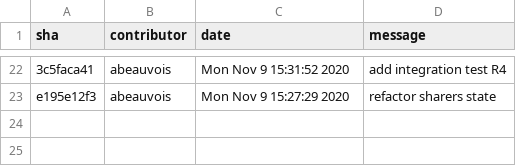
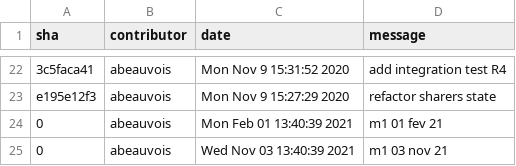
Before and after one commit to abeauvois/git-report, a CSV file: csv/real-world-git-log.csv, drawn as a sheet; only a part is shown, gaps mark what is left out; the diff names each change by its address in the sheet, - before the commit and + after, or states it on an @@ line.

```diff
--- a/csv/real-world-git-log.csv
+++ b/csv/real-world-git-log.csv
+row 24: 0 | abeauvois | Mon Feb 01 13:40:39 2021 | m1 01 fev 21
+row 25: 0 | abeauvois | Wed Nov 03 13:40:39 2021 | m1 03 nov 21
```
Also changed, not shown: __tests__/test_file.csv, 7 other files.
